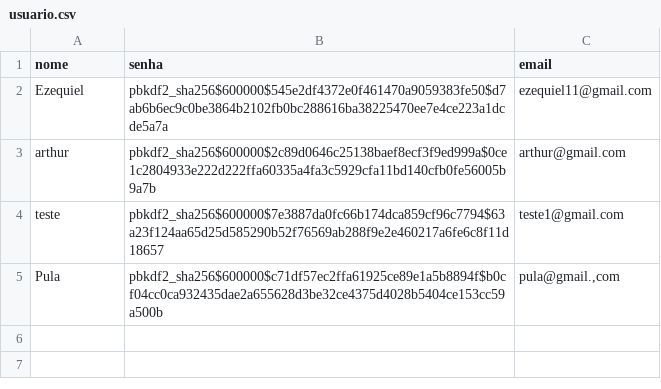
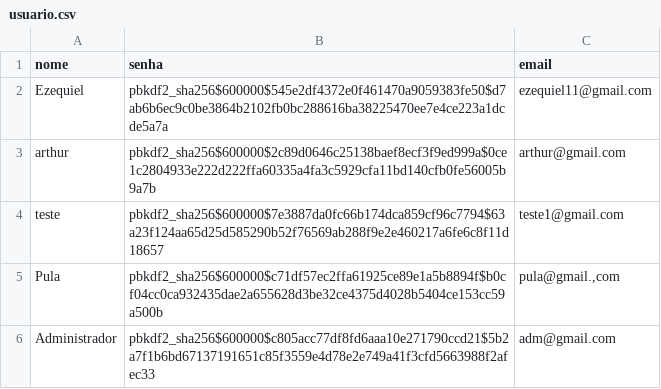
Before and after one commit to ezequiel288/A.R.K.O-26, a CSV file: dados/usuario.csv, drawn as a sheet.

```diff
--- a/dados/usuario.csv
+++ b/dados/usuario.csv
@@ -5 +5,2 @@ teste,pbkdf2_sha256$600000$7e3887da0fc66b174dca859cf96c7794$63a23f124aa65d25d585
 Pula,pbkdf2_sha256$600000$c71df57ec2ffa61925ce89e1a5b8894f$b0cf04cc0ca932435dae2a655628d3be32ce4375d4028b5404ce153cc59a500b,"pula@gmail.,com"
+Administrador,pbkdf2_sha256$600000$c805acc77df8fd6aaa10e271790ccd21$5b2a7f1b6bd67137191651c85f3559e4d78e2e749a41f3cfd5663988f2afec33,adm@gmail.com
```
Also changed, not shown: 14 other files.
